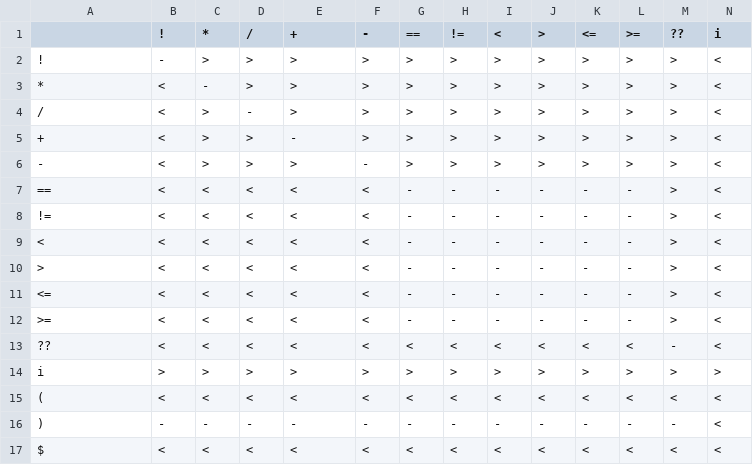
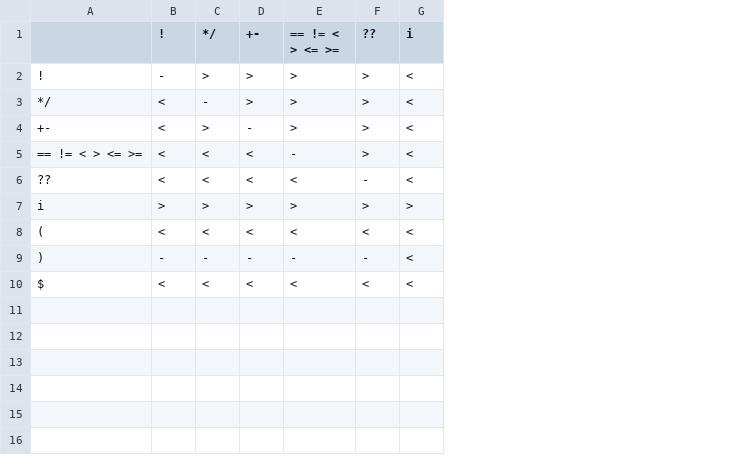
Before and after one commit to tomashobza/swift-asm-compiler, a CSV file: p_table_new.csv, drawn as a sheet; only a part is shown; removed rows and columns are numbered as before the commit, all else as after; rows hold the shown columns only; the diff names each change by its address in the sheet, - before the commit and + after, or states it on an @@ line.

Commit message:
add: corrected psa table

```diff
--- a/p_table_new.csv
+++ b/p_table_new.csv
-column G (==), rows 2-4: all >; row 7: -; rows 13-17: < | > | < | - | <
-column H (!=), rows 2-4: all >; row 7: -; rows 13-17: < | > | < | - | <
-column I (<), rows 2-4: all >; row 7: -; rows 13-17: < | > | < | - | <
-column J (>), rows 2-4: all >; row 7: -; rows 13-17: < | > | < | - | <
-column K (<=), rows 2-4: all >; row 7: -; rows 13-17: < | > | < | - | <
-column L (>=), rows 2-4: all >; row 7: -; rows 13-17: < | > | < | - | <
-column M (??), rows 2-4: all >; row 7: >; rows 13-17: - | > | < | - | <
-C1: *
+C1: */
-D1: /
+D1: +-
-E1: +
+E1: == != < > <= >=
-F1: -
+F1: ??
-A3: *
+A3: */
-A4: /
+A4: +-
-row 5: + | < | > | > | - | > | > | > | > | > | > | > | > | <
-row 6: - | < | > | > | > | - | > | > | > | > | > | > | > | <
-A5: ==
+A5: == != < > <= >=
-E5 (== != < > <= >=): <
+E5 (== != < > <= >=): -
-F5 (??): <
+F5 (??): >
-row 8: != | < | < | < | < | < | - | - | - | - | - | - | > | <
-row 9: < | < | < | < | < | < | - | - | - | - | - | - | > | <
-row 10: > | < | < | < | < | < | - | - | - | - | - | - | > | <
-row 11: <= | < | < | < | < | < | - | - | - | - | - | - | > | <
-row 12: >= | < | < | < | < | < | - | - | - | - | - | - | > | <
-F6 (??): <
+F6 (??): -
```
Also changed, not shown: 2 other files.
